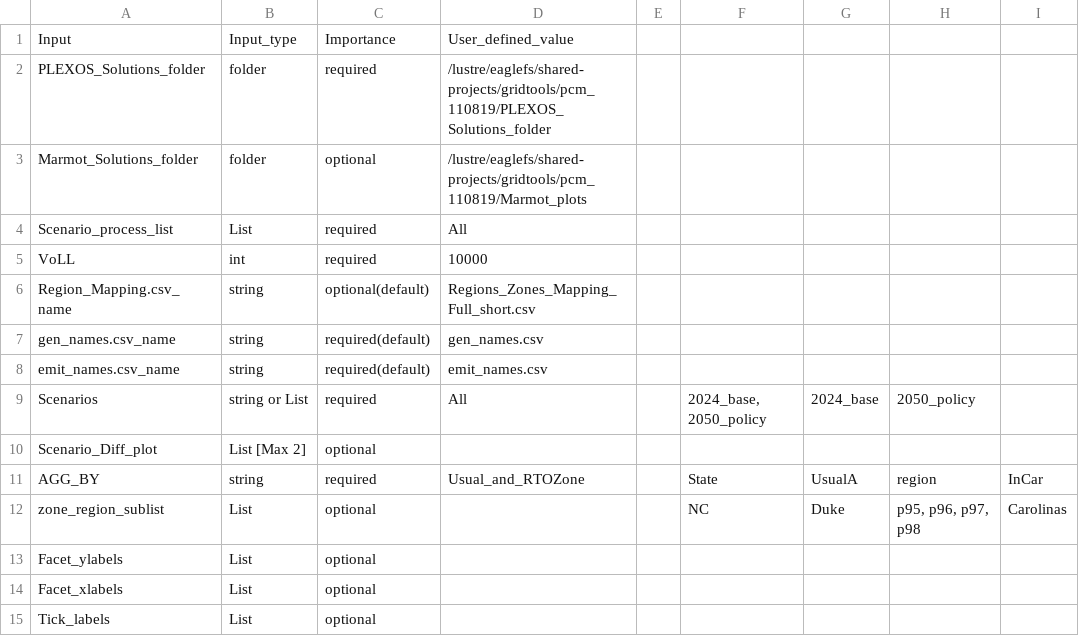
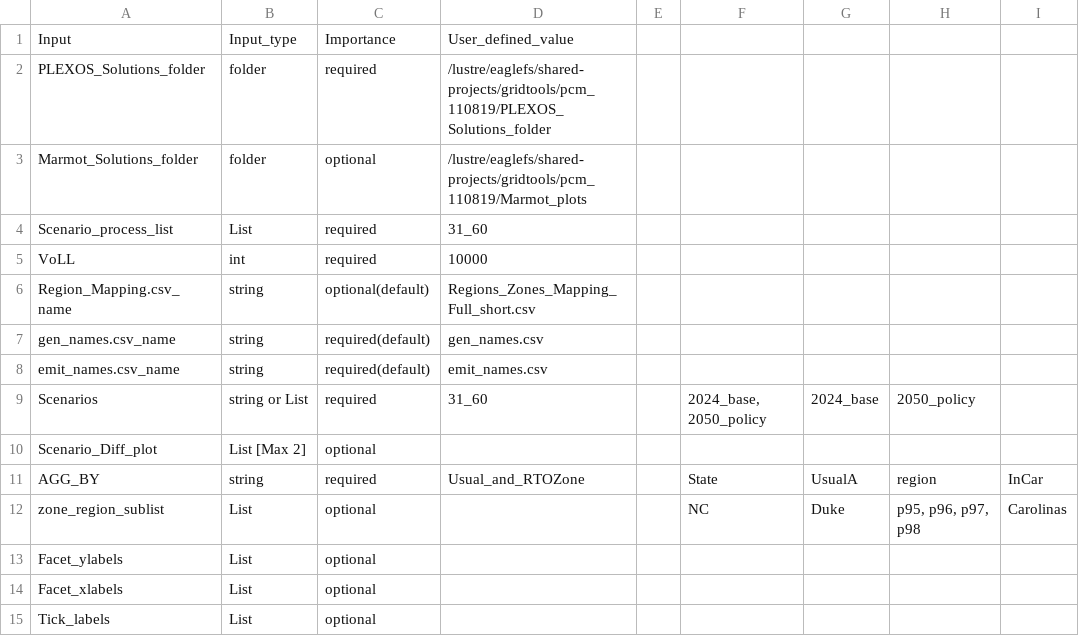
Before and after one commit to NREL/Marmot, a CSV file: marmot/Marmot_user_defined_inputs.csv, drawn as a sheet; only a part is shown; the diff names each change by its address in the sheet, - before the commit and + after, or states it on an @@ line.

Commit message:
update userdefinedinputs

```diff
--- a/marmot/Marmot_user_defined_inputs.csv
+++ b/marmot/Marmot_user_defined_inputs.csv
-D4: All
+D4: 31_60
-D9: All
+D9: 31_60
```
